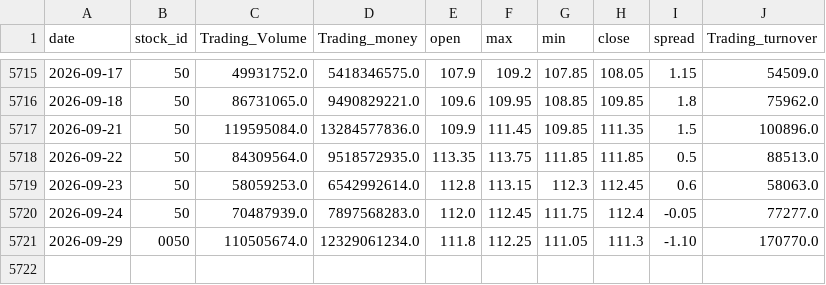
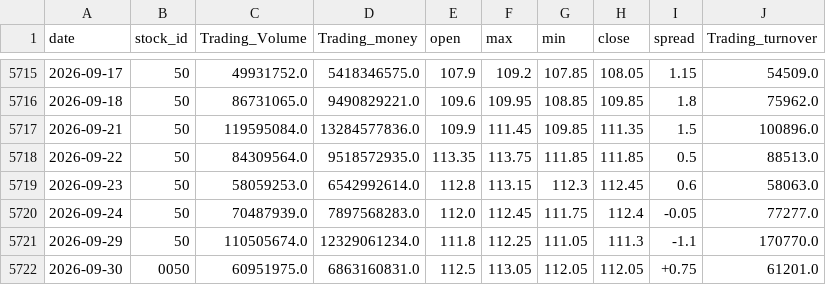
Before and after one commit to x7338681/drawdown-panel, a CSV file: data/0050.csv, drawn as a sheet; only a part is shown, gaps mark what is left out.

```diff
--- a/data/0050.csv
+++ b/data/0050.csv
@@ -5720,2 +5720,3 @@ date,stock_id,Trading_Volume,Trading_money,open,max,min,close,spread,Trading_tur
 2026-09-24,50,70487939.0,7897568283.0,112.0,112.45,111.75,112.4,-0.05,77277.0
-2026-09-29,0050,110505674.0,12329061234.0,111.8,112.25,111.05,111.3,-1.10,170770.0
+2026-09-29,50,110505674.0,12329061234.0,111.8,112.25,111.05,111.3,-1.1,170770.0
+2026-09-30,0050,60951975.0,6863160831.0,112.5,113.05,112.05,112.05,+0.75,61201.0
```
Also changed, not shown: data/btc.csv, 1 other file.
